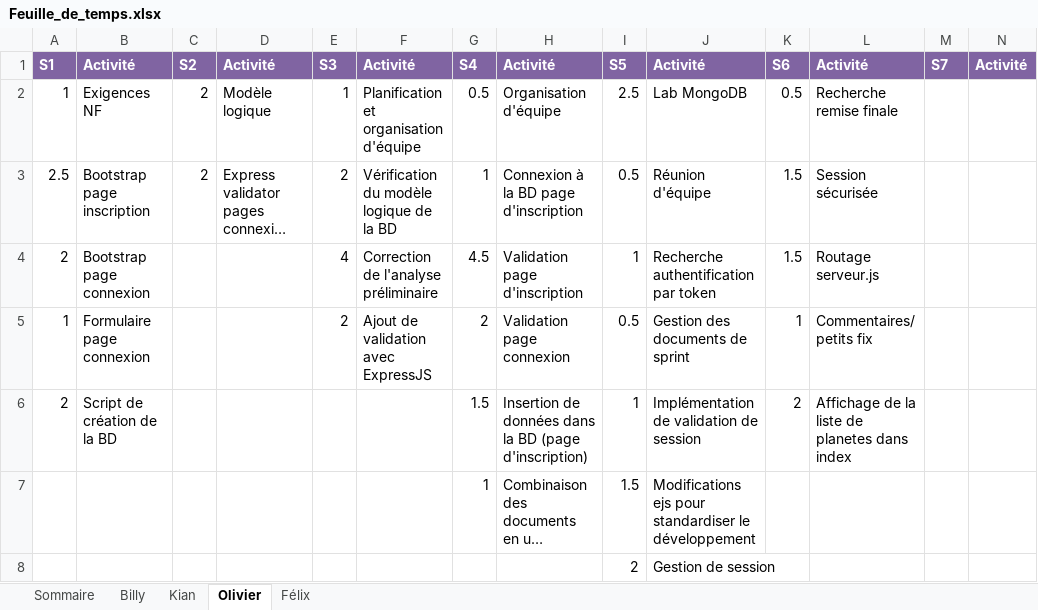
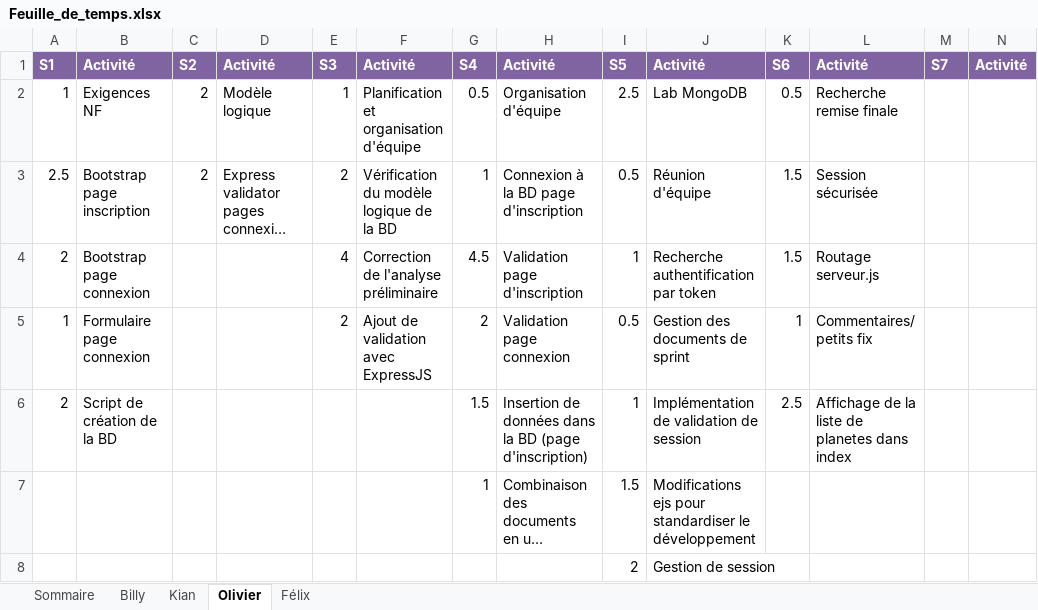
Before and after one commit to Atajin/NovaGo, an Excel workbook: Documents/Documents sprint/Feuille_de_temps.xlsx, sheet Olivier, drawn as a sheet; long unchanged cells end in …; values as stored, in another font and other column widths than the file's, no borders; the diff names each change by its address in the sheet, - before the commit and + after, or states it on an @@ line.

```diff
--- a/Documents/Documents sprint/Feuille_de_temps.xlsx (sheet Olivier)
+++ b/Documents/Documents sprint/Feuille_de_temps.xlsx (sheet Olivier)
-K6: 2
+K6: 2.5
```
Also changed, not shown: sheet Sommaire, 2 other files.
